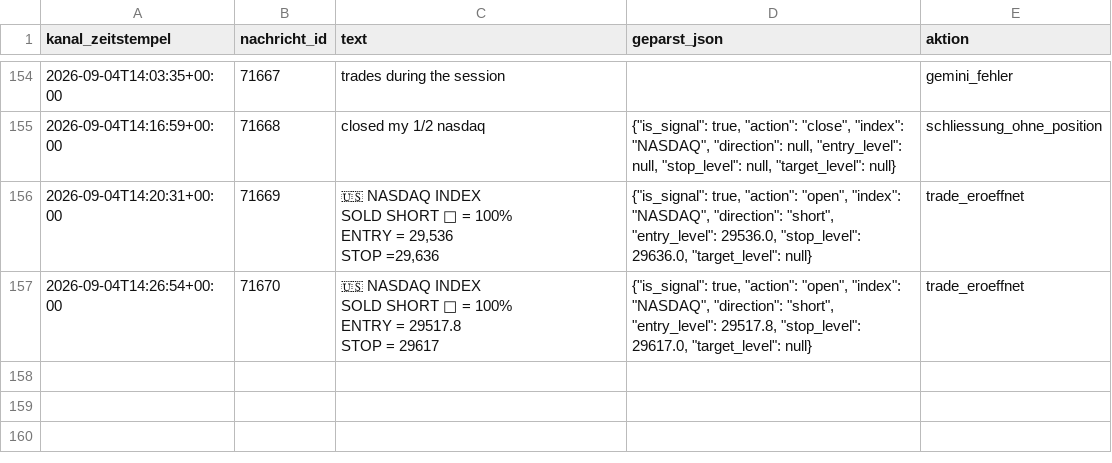
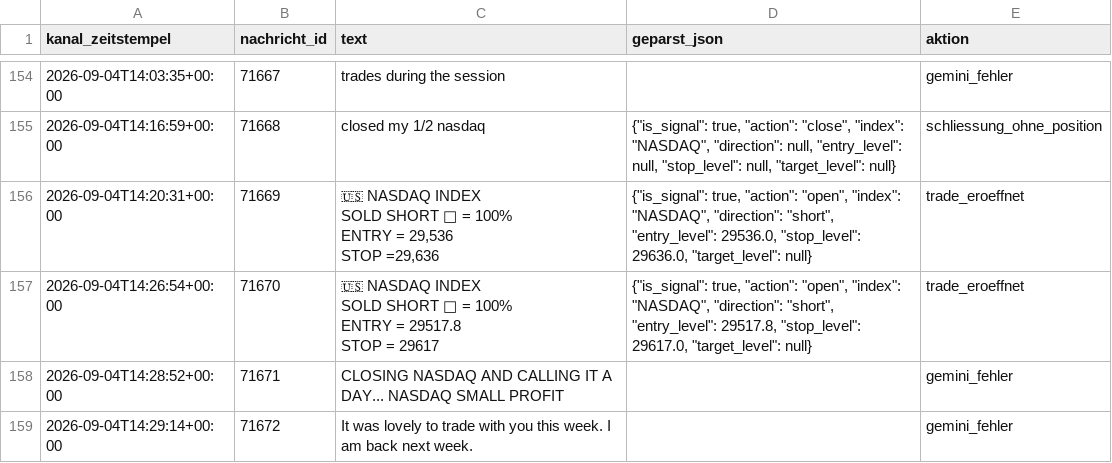
Before and after one commit to JonathanSube/trading-bot, a CSV file: signal_channel_log.csv, drawn as a sheet; only a part is shown, gaps mark what is left out.

```diff
--- a/signal_channel_log.csv
+++ b/signal_channel_log.csv
@@ -607 +607,3 @@ ENTRY = 29517.8
 STOP = 29617","{""is_signal"": true, ""action"": ""open"", ""index"": ""NASDAQ"", ""direction"": ""short"", ""entry_level"": 29517.8, ""stop_level"": 29617.0, ""target_level"": null}",trade_eroeffnet
+2026-09-04T14:28:52+00:00,71671,CLOSING NASDAQ AND CALLING IT A DAY... NASDAQ SMALL PROFIT,,gemini_fehler
+2026-09-04T14:29:14+00:00,71672,It was lovely to trade with you this week. I am back next week.,,gemini_fehler
```
Also changed, not shown: 1 other file.
